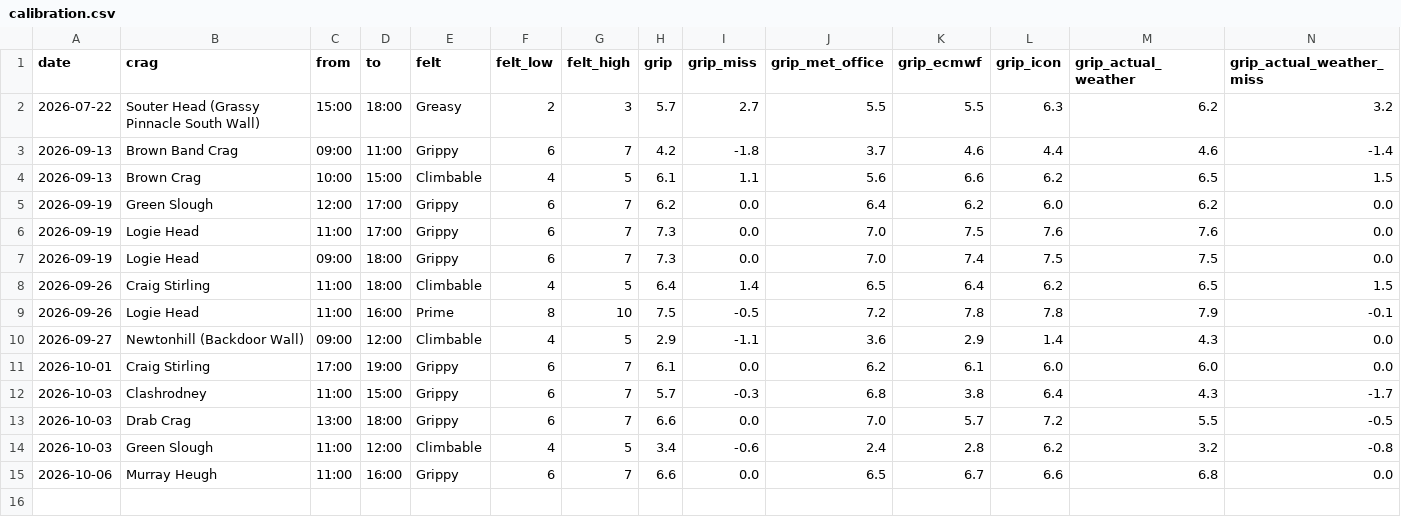
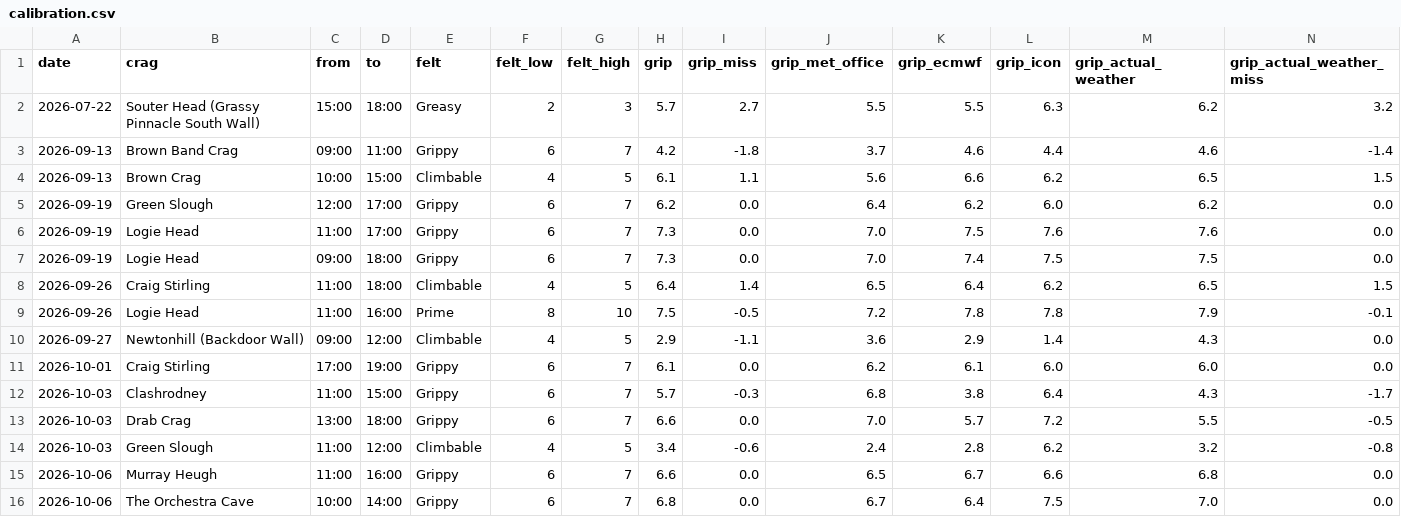
Before and after one commit to stevewallsmountain/grip, a CSV file: calibration.csv, drawn as a sheet; only a part is shown; rows hold the shown columns only; the diff names each change by its address in the sheet, - before the commit and + after, or states it on an @@ line.

```diff
--- a/calibration.csv
+++ b/calibration.csv
+row 16: 2026-10-06 | The Orchestra Cave | 10:00 | 14:00 | Grippy | 6 | 7 | 6.8 | 0.0 | 6.7 | 6.4 | 7.5 | 7.0 | 0.0
```
Also changed, not shown: 1 other file.
